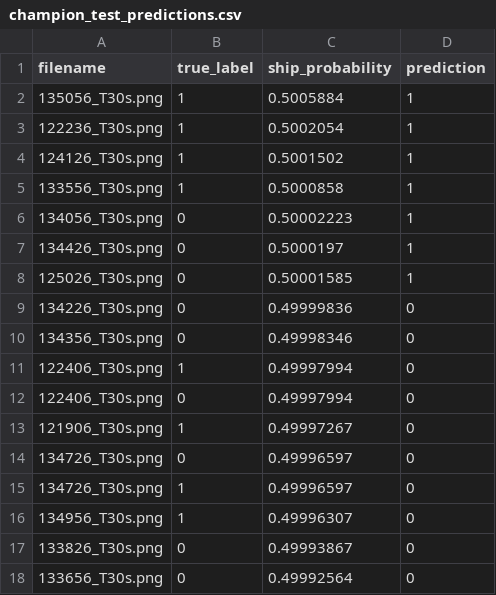
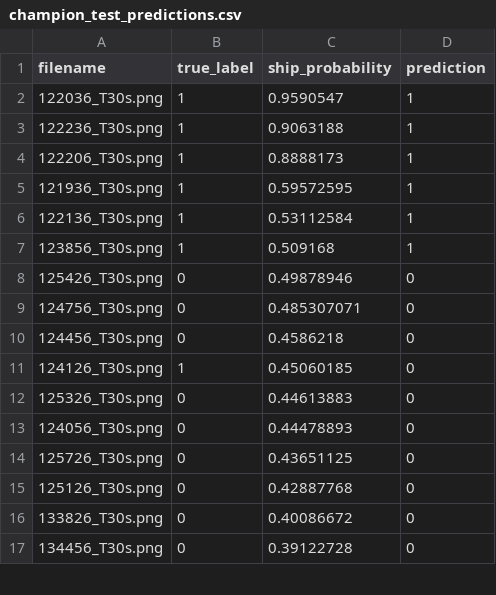
Before and after one commit to Ghjacobsen/DASProject, a CSV file: New_CAE/results/champion_test_predictions.csv, drawn as a sheet; only a part is shown; the diff covers the shown part only.

```diff
--- a/New_CAE/results/champion_test_predictions.csv
+++ b/New_CAE/results/champion_test_predictions.csv
@@ -1,18 +1,17 @@
 filename,true_label,ship_probability,prediction
-135056_T30s.png,1,0.5005884,1
-122236_T30s.png,1,0.5002054,1
-124126_T30s.png,1,0.5001502,1
-133556_T30s.png,1,0.5000858,1
-134056_T30s.png,0,0.50002223,1
-134426_T30s.png,0,0.5000197,1
-125026_T30s.png,0,0.50001585,1
-134226_T30s.png,0,0.49999836,0
-134356_T30s.png,0,0.49998346,0
-122406_T30s.png,1,0.49997994,0
-122406_T30s.png,0,0.49997994,0
-121906_T30s.png,1,0.49997267,0
-134726_T30s.png,0,0.49996597,0
-134726_T30s.png,1,0.49996597,0
-134956_T30s.png,1,0.49996307,0
-133826_T30s.png,0,0.49993867,0
-133656_T30s.png,0,0.49992564,0
+122036_T30s.png,1,0.9590547,1
+122236_T30s.png,1,0.9063188,1
+122206_T30s.png,1,0.8888173,1
+121936_T30s.png,1,0.59572595,1
+122136_T30s.png,1,0.53112584,1
+123856_T30s.png,1,0.509168,1
+125426_T30s.png,0,0.49878946,0
+124756_T30s.png,0,0.485307071,0
+124456_T30s.png,0,0.4586218,0
+124126_T30s.png,1,0.45060185,0
+125326_T30s.png,0,0.44613883,0
+124056_T30s.png,0,0.44478893,0
+125726_T30s.png,0,0.43651125,0
+125126_T30s.png,0,0.42887768,0
+133826_T30s.png,0,0.40086672,0
+134456_T30s.png,0,0.39122728,0
```
Also changed, not shown: 7 removed rows and 10 edited cells elsewhere in this file, New_CAE/runs/registry.csv, 16 other files.
